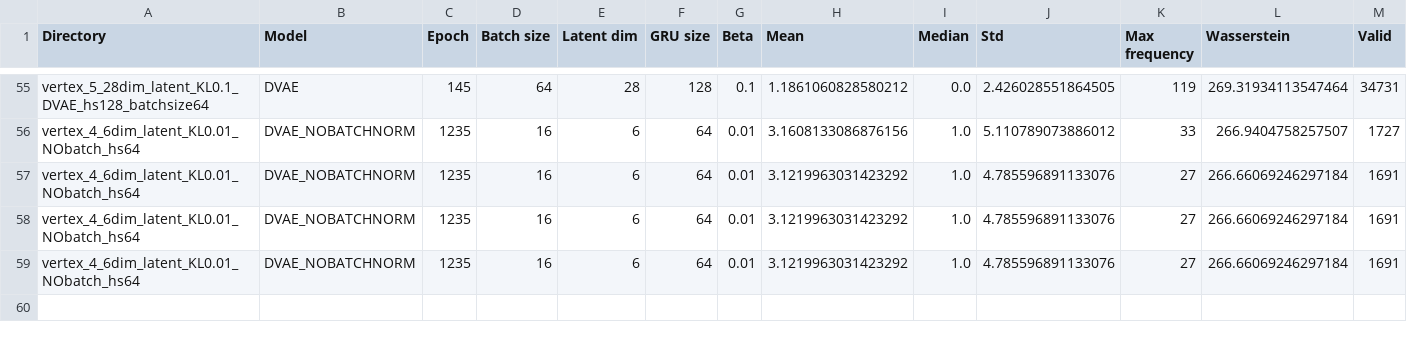
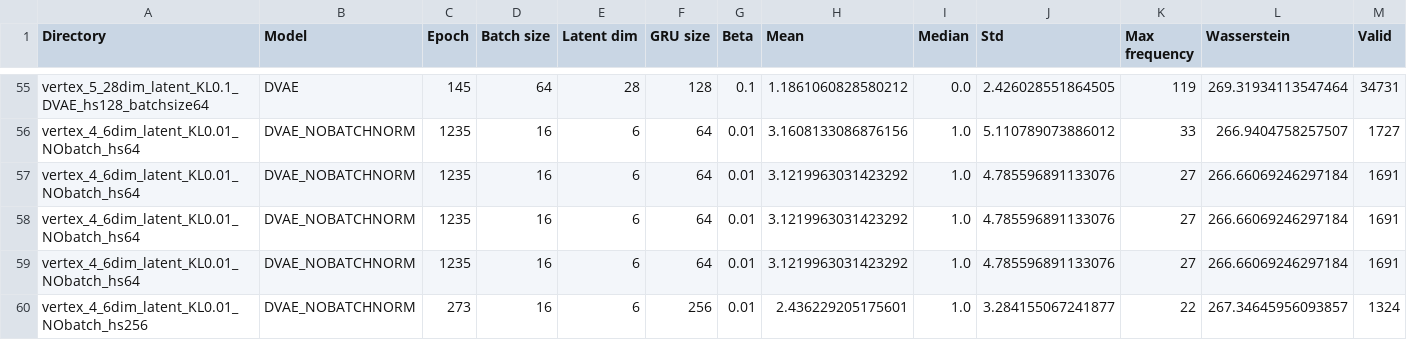
Before and after one commit to drigba/D-VAE, a CSV file: summary.csv, drawn as a sheet; only a part is shown, gaps mark what is left out; rows hold the shown columns only; the diff names each change by its address in the sheet, - before the commit and + after, or states it on an @@ line.

```diff
--- a/summary.csv
+++ b/summary.csv
+row 60: vertex_4_6dim_latent_KL0.01_NObatch_hs256 | DVAE_NOBATCHNORM | 273 | 16 | 6 | 256 | 0.01 | 2.436229205175601 | 1.0 | 3.284155067241877 | 22 | 267.34645956093857 | 1324
```
Also changed, not shown: 2 other files.
